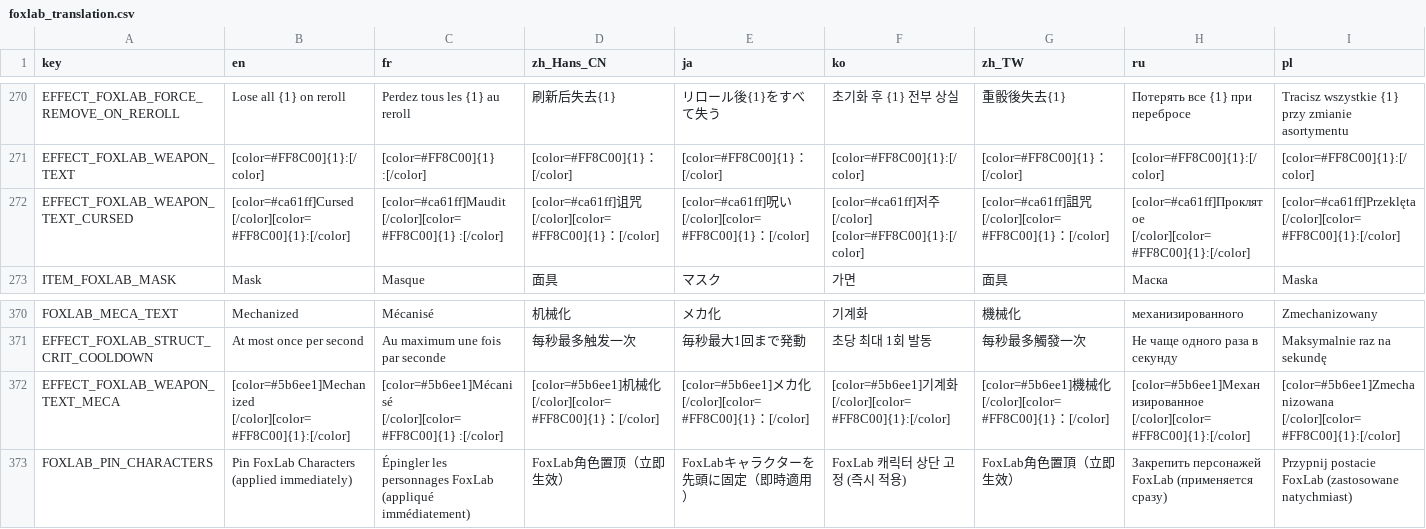
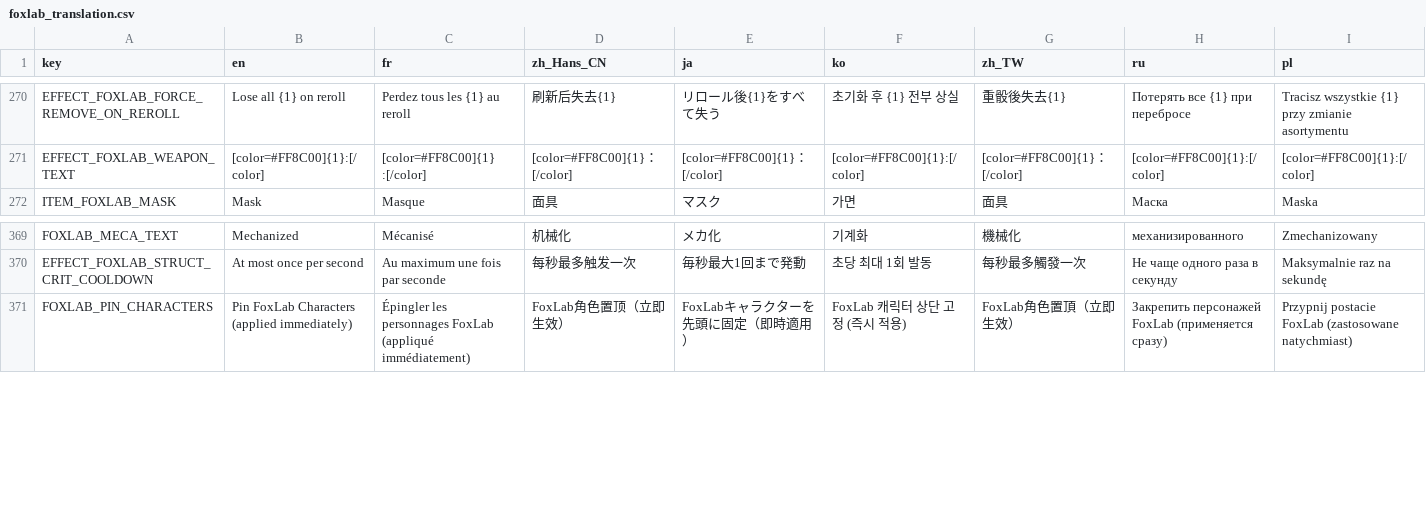
Before and after one commit to Qingyunruooyu/JonathanFox-Foxlab, a CSV file: translations/foxlab_translation.csv, drawn as a sheet; only a part is shown, gaps mark what is left out; rows hold the shown columns only; the diff names each change by its address in the sheet, - before the commit and + after, or states it on an @@ line.

Commit message:
more general flavor text refine add_item

```diff
--- a/translations/foxlab_translation.csv
+++ b/translations/foxlab_translation.csv
-row 272: EFFECT_FOXLAB_WEAPON_TEXT_CURSED | [color=#ca61ff]Cursed [/color][color=#FF8C00]{1}:[/color] | [color=#ca61ff]Maudit [/color][color=#FF8C00]{1} :[/color] | [color=#ca61ff]诅咒[/color][color=#FF8C00]{1}：[/color] | [color=#ca61ff]呪い[/color][color=#FF8C00]{1}：[/color] | [color=#ca61ff]저주[/color] [color=#FF8C00]{1}:[/color] | [color=#ca61ff]詛咒[/color][color=#FF8C00]{1}：[/color] | [color=#ca61ff]Проклятое [/color][color=#FF8C00]{1}:[/color] | [color=#ca61ff]Przeklęta [/color][color=#FF8C00]{1}:[/color]
-row 372: EFFECT_FOXLAB_WEAPON_TEXT_MECA | [color=#5b6ee1]Mechanized [/color][color=#FF8C00]{1}:[/color] | [color=#5b6ee1]Mécanisé [/color][color=#FF8C00]{1} :[/color] | [color=#5b6ee1]机械化[/color][color=#FF8C00]{1}：[/color] | [color=#5b6ee1]メカ化[/color][color=#FF8C00]{1}：[/color] | [color=#5b6ee1]기계화 [/color][color=#FF8C00]{1}:[/color] | [color=#5b6ee1]機械化[/color][color=#FF8C00]{1}：[/color] | [color=#5b6ee1]Механизированное [/color][color=#FF8C00]{1}:[/color] | [color=#5b6ee1]Zmechanizowana [/color][color=#FF8C00]{1}:[/color]
```
Also changed, not shown: 9 other files.
